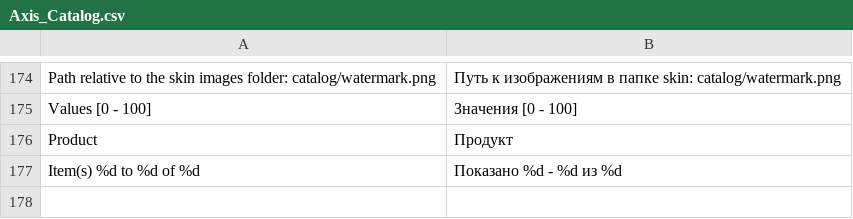
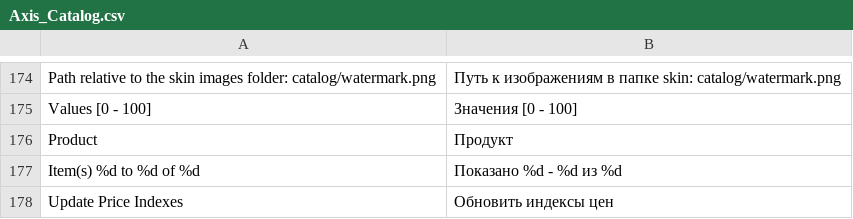
Before and after one commit to axis/axiscommerce, a CSV file: app/locale/ru_RU/Axis_Catalog.csv, drawn as a sheet; only a part is shown, gaps mark what is left out; the diff names each change by its address in the sheet, - before the commit and + after, or states it on an @@ line.

Commit message:
Translations updated

```diff
--- a/app/locale/ru_RU/Axis_Catalog.csv
+++ b/app/locale/ru_RU/Axis_Catalog.csv
+row 178: Update Price Indexes | Обновить индексы цен
```
Also changed, not shown: app/locale/en_US/Axis_Catalog.csv, app/locale/pt_BR/Axis_Catalog.csv, 7 other files.
